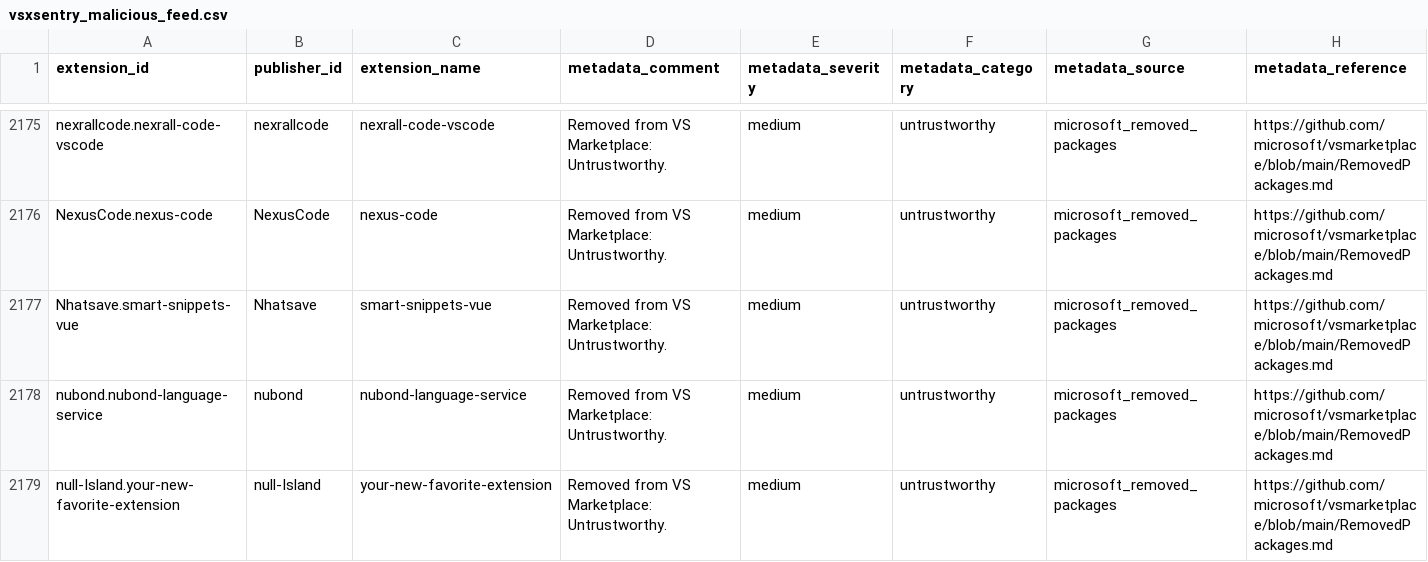
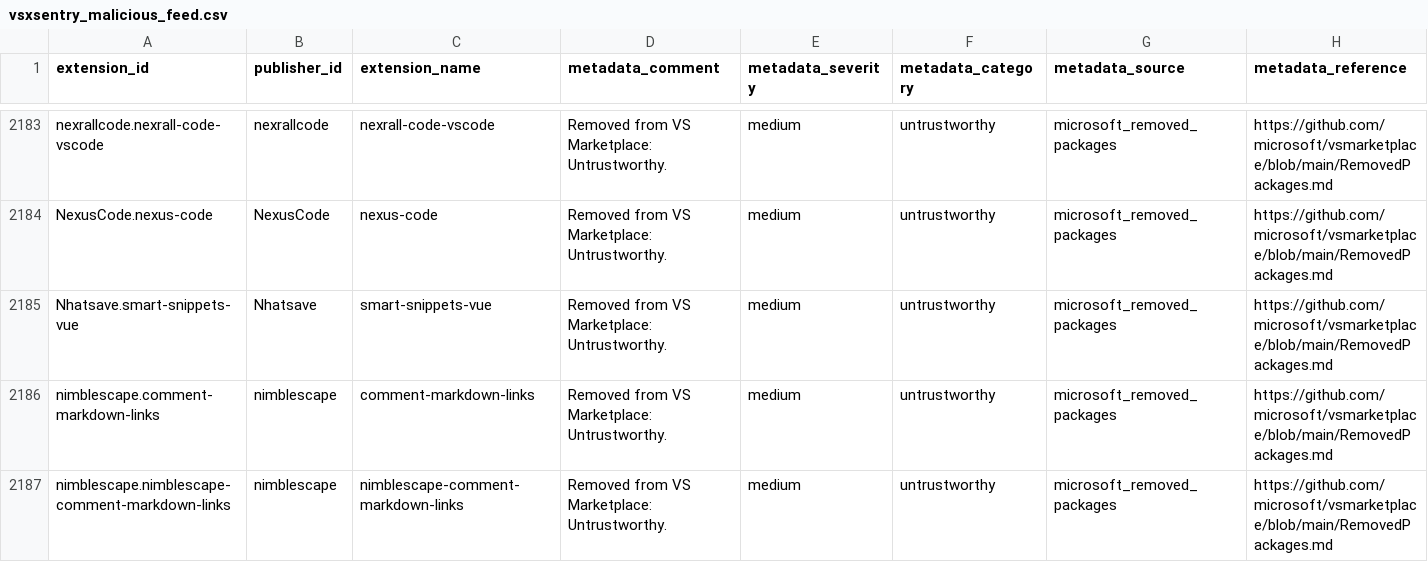
Before and after one commit to vsxsentry/vsxsentry.github.io, a CSV file: feeds/vsxsentry_malicious_feed.csv, drawn as a sheet; only a part is shown, gaps mark what is left out; the shorter side is filled out with more unchanged rows; rows hold the shown columns only; the diff covers the shown part only; the diff names each change by its address in the sheet, - before the commit and + after, or states it on an @@ line.

```diff
--- a/feeds/vsxsentry_malicious_feed.csv
+++ b/feeds/vsxsentry_malicious_feed.csv
+row 2186: nimblescape.comment-markdown-links | nimblescape | comment-markdown-links | Removed from VS Marketplace: Untrustworthy. | medium | untrustworthy | microsoft_removed_packages | https://github.com/microsoft/vsmarketplace/blob/main/RemovedPackages.md
+row 2187: nimblescape.nimblescape-comment-markdown-links | nimblescape | nimblescape-comment-markdown-links | Removed from VS Marketplace: Untrustworthy. | medium | untrustworthy | microsoft_removed_packages | https://github.com/microsoft/vsmarketplace/blob/main/RemovedPackages.md
```
Also changed, not shown: 10 added rows elsewhere in this file, feeds/vsxsentry_feed.csv, feeds/vsxsentry_opencti_import.csv, 13 other files.
